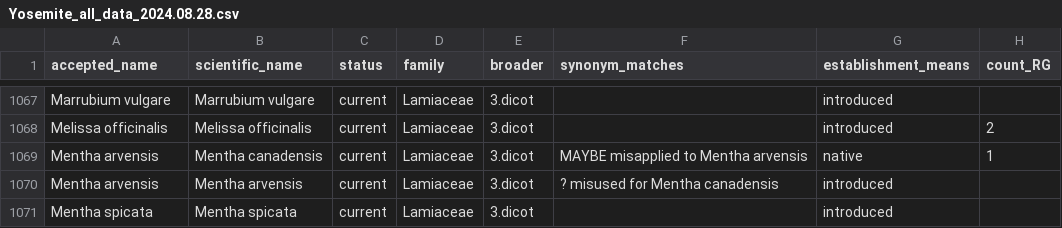
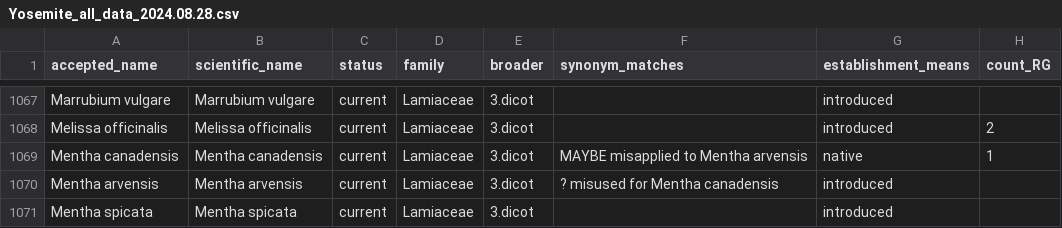
Before and after one commit to tmesaglio/Yosemite_Royal_species_lists, a CSV file: data_Yosemite/Yosemite_all_data_2024.08.28.csv, drawn as a sheet; only a part is shown, gaps mark what is left out; the diff names each change by its address in the sheet, - before the commit and + after, or states it on an @@ line.

Commit message:
Update Yosemite_all_data_2024.08.28.csv
fix typo

```diff
--- a/data_Yosemite/Yosemite_all_data_2024.08.28.csv
+++ b/data_Yosemite/Yosemite_all_data_2024.08.28.csv
-A1069 (accepted_name): Mentha arvensis
+A1069 (accepted_name): Mentha canadensis
```
